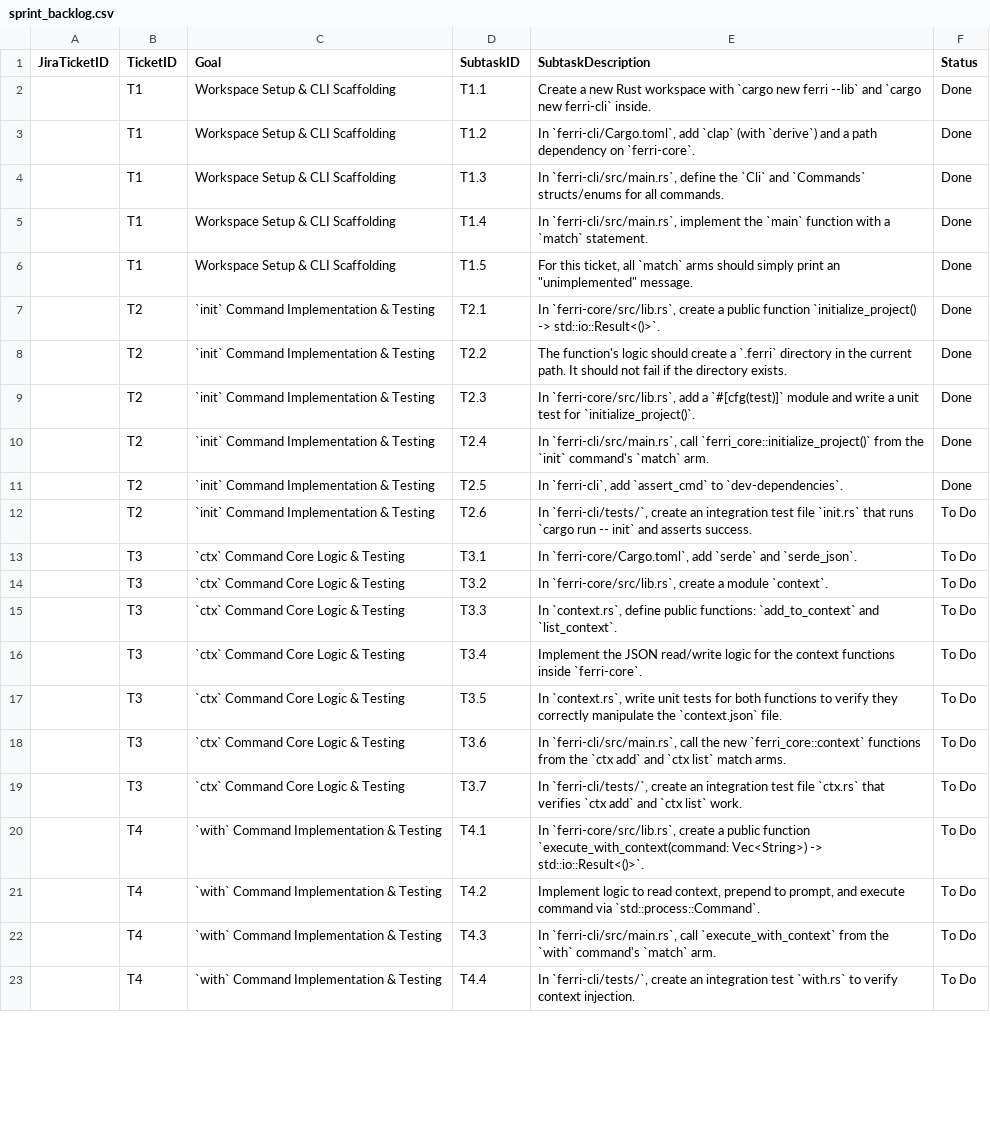
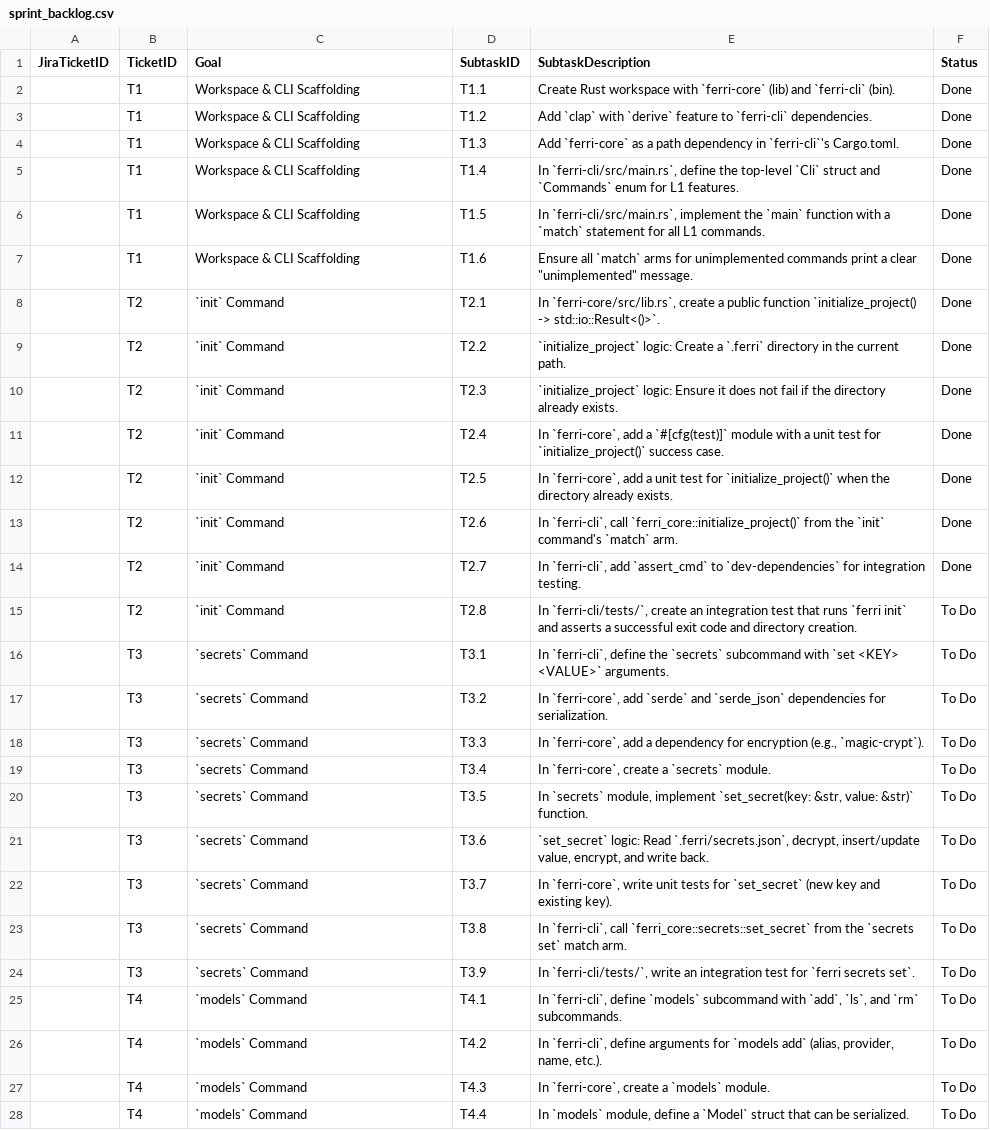
Before and after one commit to ferri-tools/ferri, a CSV file: pm/sprint_backlog.csv, drawn as a sheet; only a part is shown; addresses are those after the commit; the diff covers the shown part only; the diff names each change by its address in the sheet, - before the commit and + after, or states it on an @@ line.

Commit message:
refactor(pm): focus backlog on L1 with high granularity
 - Deletes all L2/L3 tasks from the sprint backlog.
- Expands L1 tasks into highly detailed subtasks for clearer tracking.

```diff
--- a/pm/sprint_backlog.csv
+++ b/pm/sprint_backlog.csv
-C2:C6 (Goal): Workspace Setup & CLI Scaffolding
+C2:C6 (Goal): Workspace & CLI Scaffolding
-E2 (SubtaskDescription): Create a new Rust workspace with `cargo new ferri --lib` and `cargo new ferri-cli` inside.
+E2 (SubtaskDescription): Create Rust workspace with `ferri-core` (lib) and `ferri-cli` (bin).
-E3 (SubtaskDescription): In `ferri-cli/Cargo.toml`, add `clap` (with `derive`) and a path dependency on `ferri-core`.
+E3 (SubtaskDescription): Add `clap` with `derive` feature to `ferri-cli` dependencies.
-E4 (SubtaskDescription): In `ferri-cli/src/main.rs`, define the `Cli` and `Commands` structs/enums for all commands.
+E4 (SubtaskDescription): Add `ferri-core` as a path dependency in `ferri-cli`'s Cargo.toml.
-E5 (SubtaskDescription): In `ferri-cli/src/main.rs`, implement the `main` function with a `match` statement.
+E5 (SubtaskDescription): In `ferri-cli/src/main.rs`, define the top-level `Cli` struct and `Commands` enum for L1 features.
-E6 (SubtaskDescription): For this ticket, all `match` arms should simply print an "unimplemented" message.
+E6 (SubtaskDescription): In `ferri-cli/src/main.rs`, implement the `main` function with a `match` statement for all L1 commands.
+row 7:  | T1 | Workspace & CLI Scaffolding | T1.6 | Ensure all `match` arms for unimplemented commands print a clear "unimplemented" message. | Done
-C8:C12 (Goal): `init` Command Implementation & Testing
+C8:C12 (Goal): `init` Command
-E9 (SubtaskDescription): The function's logic should create a `.ferri` directory in the current path. It should not fail if the directory exists.
+E9 (SubtaskDescription): `initialize_project` logic: Create a `.ferri` directory in the current path.
-E10 (SubtaskDescription): In `ferri-core/src/lib.rs`, add a `#[cfg(test)]` module and write a unit test for `initialize_project()`.
+E10 (SubtaskDescription): `initialize_project` logic: Ensure it does not fail if the directory already exists.
-E11 (SubtaskDescription): In `ferri-cli/src/main.rs`, call `ferri_core::initialize_project()` from the `init` command's `match` arm.
+E11 (SubtaskDescription): In `ferri-core`, add a `#[cfg(test)]` module with a unit test for `initialize_project()` success case.
-E12 (SubtaskDescription): In `ferri-cli`, add `assert_cmd` to `dev-dependencies`.
+E12 (SubtaskDescription): In `ferri-core`, add a unit test for `initialize_project()` when the directory already exists.
+row 13:  | T2 | `init` Command | T2.6 | In `ferri-cli`, call `ferri_core::initialize_project()` from the `init` command's `match` arm. | Done
+row 14:  | T2 | `init` Command | T2.7 | In `ferri-cli`, add `assert_cmd` to `dev-dependencies` for integration testing. | Done
-C15 (Goal): `init` Command Implementation & Testing
+C15 (Goal): `init` Command
-D15 (SubtaskID): T2.6
+D15 (SubtaskID): T2.8
-E15 (SubtaskDescription): …integration test file `init.rs` that runs `cargo run -- init` and asserts success.
+E15 (SubtaskDescription): …integration test that runs `ferri init` and asserts a successful exit code and directory creation.
-C16:C22 (Goal): `ctx` Command Core Logic & Testing
+C16:C22 (Goal): `secrets` Command
-E16 (SubtaskDescription): In `ferri-core/Cargo.toml`, add `serde` and `serde_json`.
+E16 (SubtaskDescription): In `ferri-cli`, define the `secrets` subcommand with `set <KEY> <VALUE>` arguments.
-E17 (SubtaskDescription): In `ferri-core/src/lib.rs`, create a module `context`.
+E17 (SubtaskDescription): In `ferri-core`, add `serde` and `serde_json` dependencies for serialization.
-E18 (SubtaskDescription): In `context.rs`, define public functions: `add_to_context` and `list_context`.
+E18 (SubtaskDescription): In `ferri-core`, add a dependency for encryption (e.g., `magic-crypt`).
-E19 (SubtaskDescription): Implement the JSON read/write logic for the context functions inside `ferri-core`.
+E19 (SubtaskDescription): In `ferri-core`, create a `secrets` module.
-E20 (SubtaskDescription): In `context.rs`, write unit tests for both functions to verify they correctly manipulate the `context.json` file.
+E20 (SubtaskDescription): In `secrets` module, implement `set_secret(key: &str, value: &str)` function.
-E21 (SubtaskDescription): In `ferri-cli/src/main.rs`, call the new `ferri_core::context` functions from the `ctx add` and `ctx list` match arms.
+E21 (SubtaskDescription): `set_secret` logic: Read `.ferri/secrets.json`, decrypt, insert/update value, encrypt, and write back.
-E22 (SubtaskDescription): In `ferri-cli/tests/`, create an integration test file `ctx.rs` that verifies `ctx add` and `ctx list` work.
+E22 (SubtaskDescription): In `ferri-core`, write unit tests for `set_secret` (new key and existing key).
+row 23:  | T3 | `secrets` Command | T3.8 | In `ferri-cli`, call `ferri_core::secrets::set_secret` from the `secrets set` match arm. | To Do
+row 24:  | T3 | `secrets` Command | T3.9 | In `ferri-cli/tests/`, write an integration test for `ferri secrets set`. | To Do
-C25:C28 (Goal): `with` Command Implementation & Testing
+C25:C28 (Goal): `models` Command
-E25 (SubtaskDescription): In `ferri-core/src/lib.rs`, create a public function `execute_with_context(command: Vec<String>) -> std::io::Result<()>`.
+E25 (SubtaskDescription): In `ferri-cli`, define `models` subcommand with `add`, `ls`, and `rm` subcommands.
-E26 (SubtaskDescription): Implement logic to read context, prepend to prompt, and execute command via `std::process::Command`.
+E26 (SubtaskDescription): In `ferri-cli`, define arguments for `models add` (alias, provider, name, etc.).
-E27 (SubtaskDescription): In `ferri-cli/src/main.rs`, call `execute_with_context` from the `with` command's `match` arm.
+E27 (SubtaskDescription): In `ferri-core`, create a `models` module.
-E28 (SubtaskDescription): In `ferri-cli/tests/`, create an integration test `with.rs` to verify context injection.
+E28 (SubtaskDescription): In `models` module, define a `Model` struct that can be serialized.
```
Also changed, not shown: 20 added rows and 8 edited cells elsewhere in this file.
